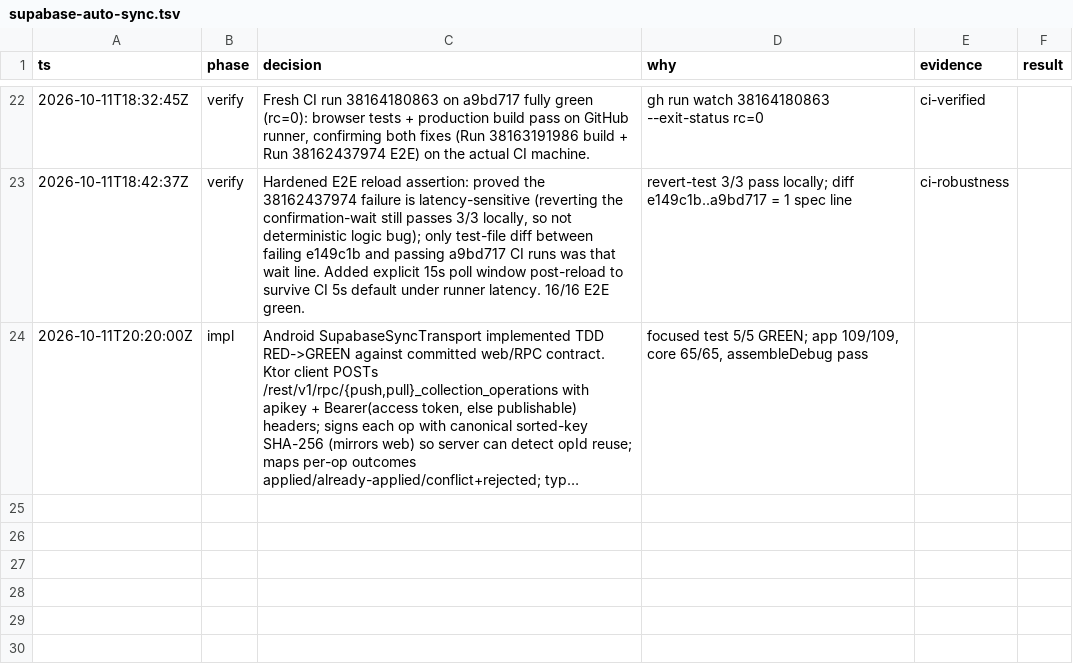
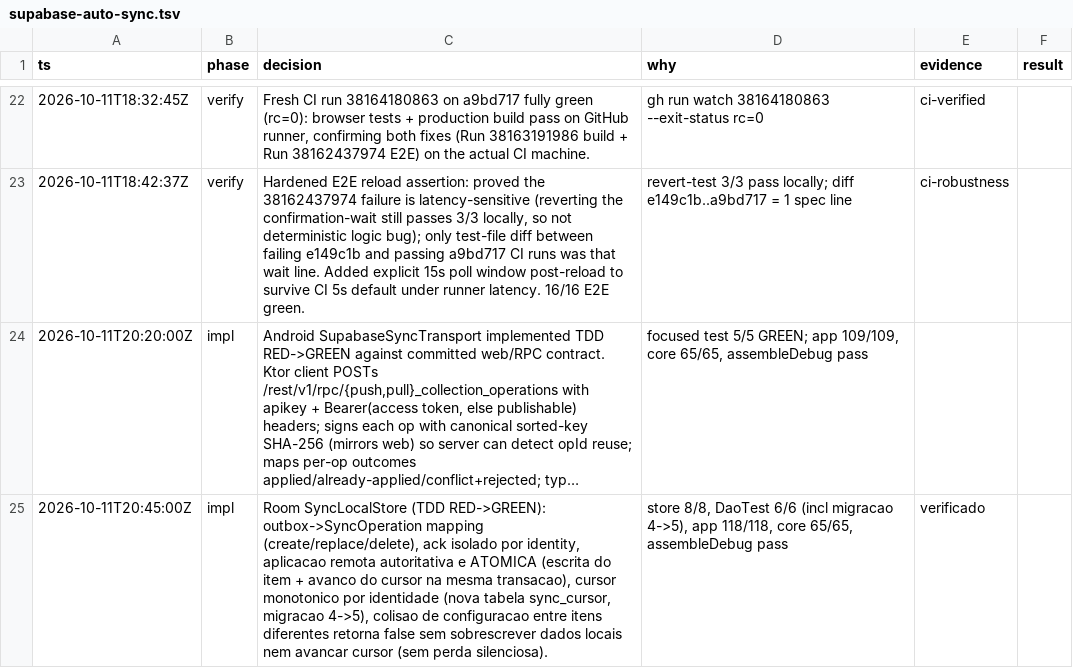
Before and after one commit to bashln/tcg-colecao, a TSV file: .audit/supabase-auto-sync.tsv, drawn as a sheet; only a part is shown, gaps mark what is left out; long unchanged cells end in …; the diff names each change by its address in the sheet, - before the commit and + after, or states it on an @@ line.

Commit message:
feat(app): Room SyncLocalStore (TDD)
Aplicação remota autoritativa e atômica: a escrita do item e o avanço do
cursor de pull acontecem na mesma transação, então um crash no meio do pull
retoma sem reaplicar nem perder posição. Cursor monotônico por identidade
(nova tabela sync_cursor, migração 4→5). Outbox vira create/replace/delete
tipado; ack é isolado por identity; colisão de configuração entre itens
diferentes falha a transação inteira em vez de sobrescrever dado local.

Verde: store 8/8, DaoTest 6/6 (incl. migração 4→5), app 118/118, core 65/65,
assembleDebug.

```diff
--- a/.audit/supabase-auto-sync.tsv
+++ b/.audit/supabase-auto-sync.tsv
+row 25: 2026-10-11T20:45:00Z | impl | Room SyncLocalStore (TDD RED->GREEN): outbox->SyncOperation mapping (create/replace/delete), ack isolado por identity, aplicacao remota autoritativa e ATOMICA (escrita do item + avanco do cursor na mesma transacao), cursor monotonico por identidade (nova tabela sync_cursor, migracao 4->5), colisao de configuracao entre itens diferentes retorna false sem sobrescrever dados locais nem avancar cursor (sem perda silenciosa). | store 8/8, DaoTest 6/6 (incl migracao 4->5), app 118/118, core 65/65, assembleDebug pass | verificado
```
Also changed, not shown: 9 other files.
